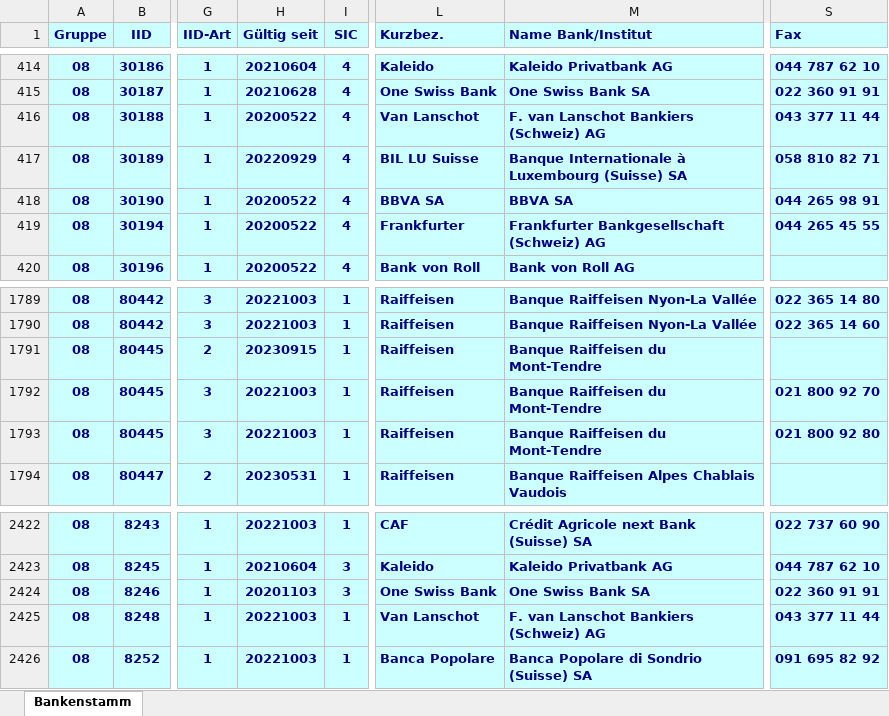
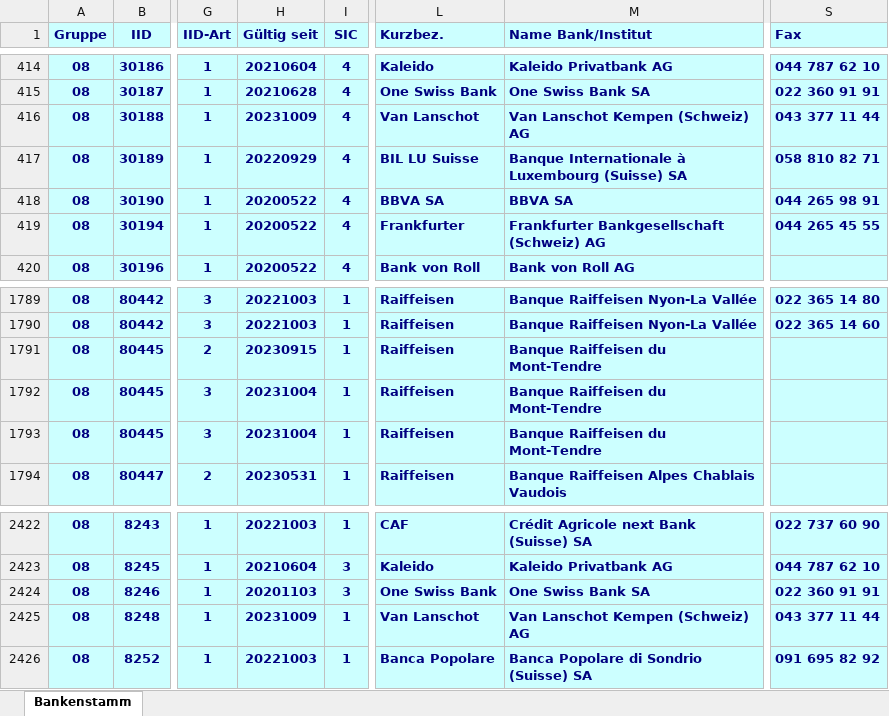
Before and after one commit to marcapo/goiban-data-loader, an Excel workbook: data/ch.xlsx, sheet Bankenstamm, drawn as a sheet; only a part is shown, gaps mark what is left out; values as stored, in another font and other column widths than the file's, no borders; the diff names each change by its address in the sheet, - before the commit and + after, or states it on an @@ line.

```diff
--- a/data/ch.xlsx (sheet Bankenstamm)
+++ b/data/ch.xlsx (sheet Bankenstamm)
-H416 (Gültig seit): 20200522
+H416 (Gültig seit): 20231009
-M416 (Name Bank/Institut): F. van Lanschot Bankiers (Schweiz) AG
+M416 (Name Bank/Institut): Van Lanschot Kempen (Schweiz) AG
-H1792:H1793 (Gültig seit): 20221003
+H1792:H1793 (Gültig seit): 20231004
-S1792 (Fax): 021 800 92 70
+S1792 (Fax): (empty)
-S1793 (Fax): 021 800 92 80
+S1793 (Fax): (empty)
-H2425 (Gültig seit): 20221003
+H2425 (Gültig seit): 20231009
-M2425 (Name Bank/Institut): F. van Lanschot Bankiers (Schweiz) AG
+M2425 (Name Bank/Institut): Van Lanschot Kempen (Schweiz) AG
```
Also changed, not shown: 2 other files.
